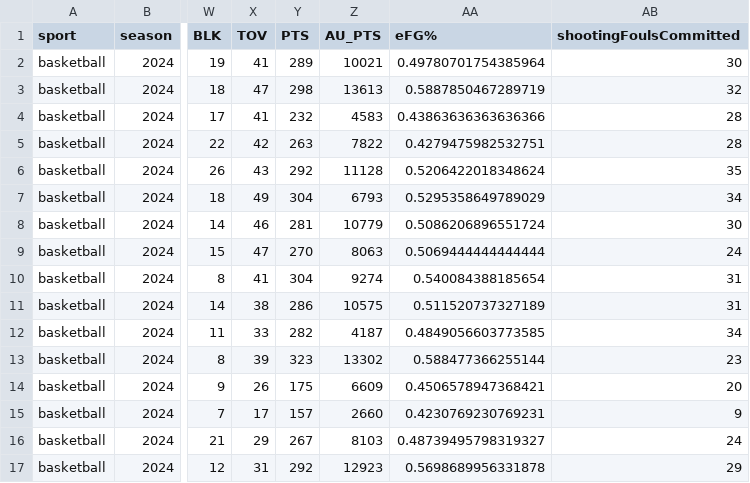
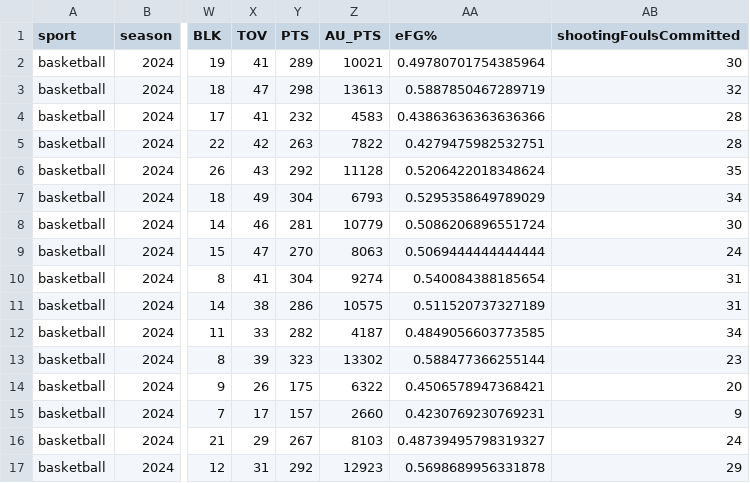
Before and after one commit to armstjc/athletes-unlimited-data, a CSV file: basketball/team_stats/season_stats/2024_basketball_team_season_stats.csv, drawn as a sheet; only a part is shown, gaps mark what is left out; the diff names each change by its address in the sheet, - before the commit and + after, or states it on an @@ line.

```diff
--- a/basketball/team_stats/season_stats/2024_basketball_team_season_stats.csv
+++ b/basketball/team_stats/season_stats/2024_basketball_team_season_stats.csv
-Z14 (AU_PTS): 6609
+Z14 (AU_PTS): 6322
```
Also changed, not shown: basketball/player_stats/game_stats/2024_basketball_player_game_stats.csv, basketball/player_stats/season_stats/2024_basketball_player_season_stats.csv, 1 other file.
